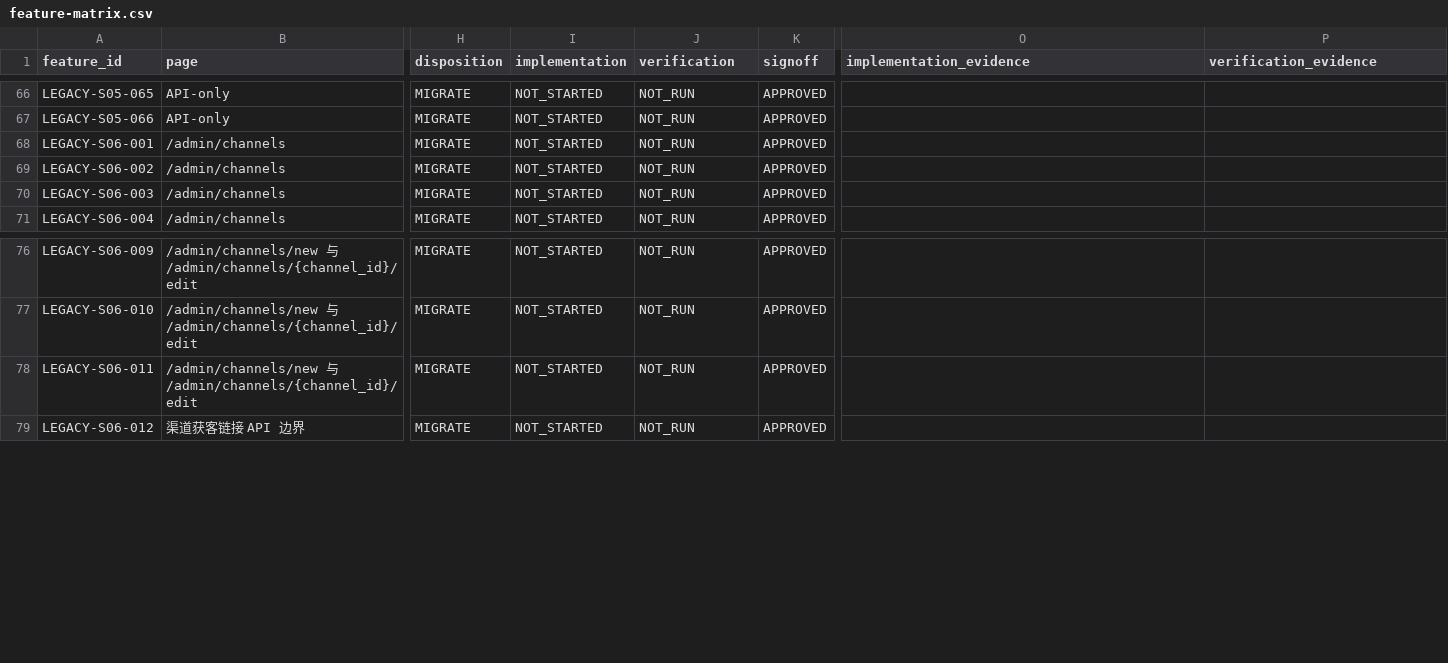
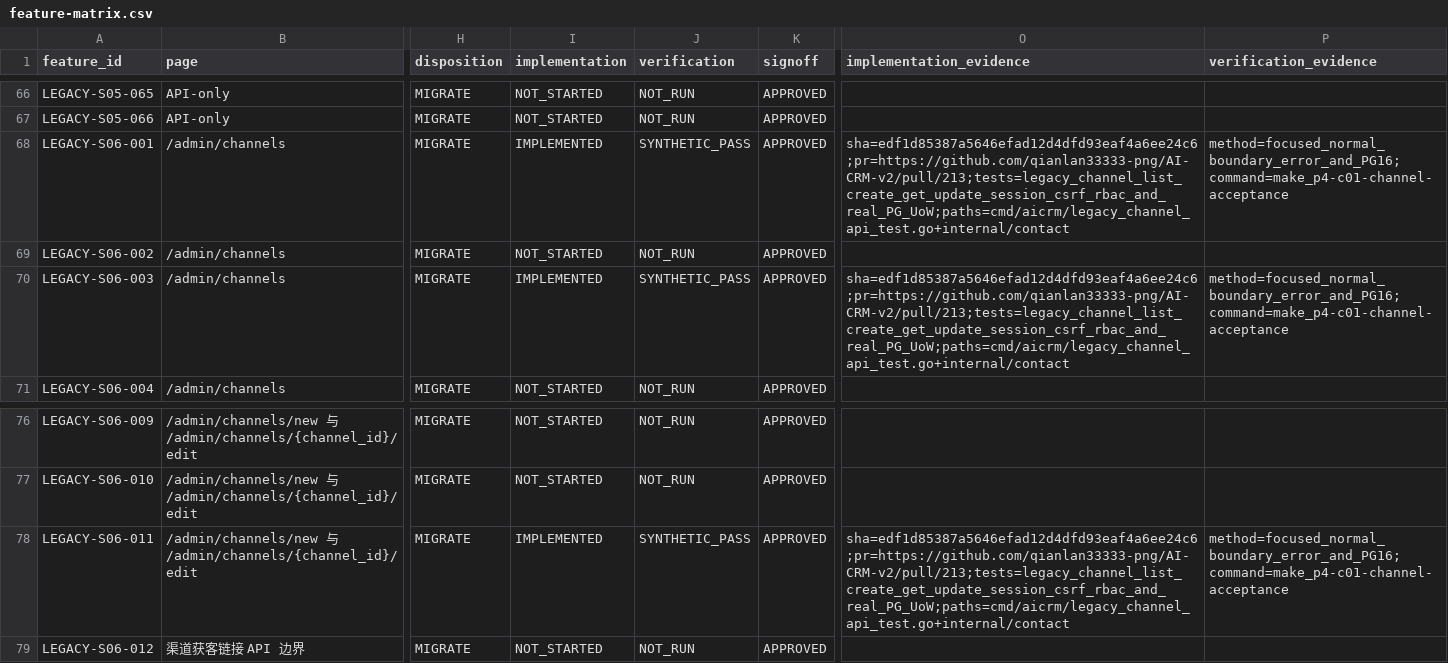
Before and after one commit to qianlan33333-png/AI-CRM-v2, a CSV file: docs/feature-matrix.csv, drawn as a sheet; only a part is shown, gaps mark what is left out; the diff names each change by its address in the sheet, - before the commit and + after, or states it on an @@ line.

```diff
--- a/docs/feature-matrix.csv
+++ b/docs/feature-matrix.csv
-I68 (implementation): NOT_STARTED
+I68 (implementation): IMPLEMENTED
-J68 (verification): NOT_RUN
+J68 (verification): SYNTHETIC_PASS
-O68 (implementation_evidence): (empty)
+O68 (implementation_evidence): sha=edf1d85387a5646efad12d4dfd93eaf4a6ee24c6;pr=https://github.com/qianlan33333-png/AI-CRM-v2/pull/213;tests=legacy_channel_list_create_get_update_session_csrf_rbac_and_real_PG_UoW;paths=cmd/aicrm/legacy_channel_api_test.go+internal/contact
-P68 (verification_evidence): (empty)
+P68 (verification_evidence): method=focused_normal_boundary_error_and_PG16;command=make_p4-c01-channel-acceptance
-I70 (implementation): NOT_STARTED
+I70 (implementation): IMPLEMENTED
-J70 (verification): NOT_RUN
+J70 (verification): SYNTHETIC_PASS
-O70 (implementation_evidence): (empty)
+O70 (implementation_evidence): sha=edf1d85387a5646efad12d4dfd93eaf4a6ee24c6;pr=https://github.com/qianlan33333-png/AI-CRM-v2/pull/213;tests=legacy_channel_list_create_get_update_session_csrf_rbac_and_real_PG_UoW;paths=cmd/aicrm/legacy_channel_api_test.go+internal/contact
-P70 (verification_evidence): (empty)
+P70 (verification_evidence): method=focused_normal_boundary_error_and_PG16;command=make_p4-c01-channel-acceptance
-I78 (implementation): NOT_STARTED
+I78 (implementation): IMPLEMENTED
-J78 (verification): NOT_RUN
+J78 (verification): SYNTHETIC_PASS
-O78 (implementation_evidence): (empty)
+O78 (implementation_evidence): sha=edf1d85387a5646efad12d4dfd93eaf4a6ee24c6;pr=https://github.com/qianlan33333-png/AI-CRM-v2/pull/213;tests=legacy_channel_list_create_get_update_session_csrf_rbac_and_real_PG_UoW;paths=cmd/aicrm/legacy_channel_api_test.go+internal/contact
-P78 (verification_evidence): (empty)
+P78 (verification_evidence): method=focused_normal_boundary_error_and_PG16;command=make_p4-c01-channel-acceptance
```
Also changed, not shown: 41 other files.
